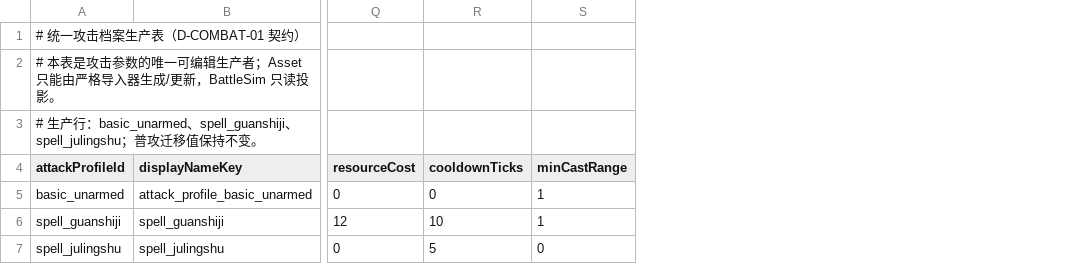
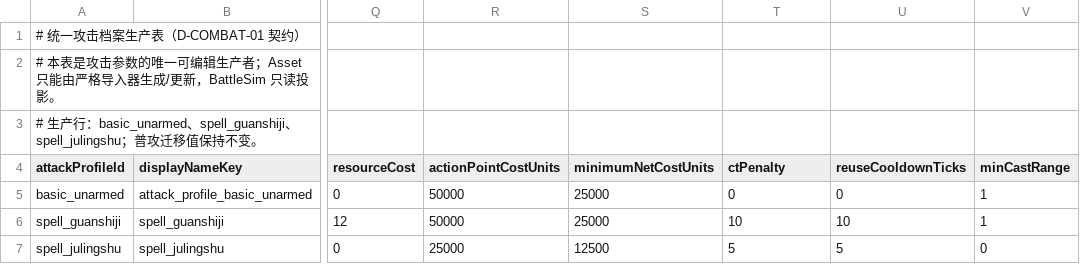
Before and after one commit to nileel/tianzhang, a CSV file: src/Assets/DataConfig/AttackProfiles.csv, drawn as a sheet; only a part is shown, gaps mark what is left out; addresses are those after the commit; the diff names each change by its address in the sheet, - before the commit and + after, or states it on an @@ line.

Commit message:
feat(U-COMBAT-AP-DATA-ATTACK-01): complete DeepSeek task
Automation: tzg-hourly-controller
Task: U-COMBAT-AP-DATA-ATTACK-01
State: pending_review
Result: 问题=三攻击共用旧单一cooldownTicks，CT与重用刻两量纲混用且缺行动力费用与净费下限；完成=四字段严格导入三个同ID asset且GUID不变、非法整表在任何asset写入前拒绝、41列精确表头与fixture同步、CT轴只读ctPenalty而重用账本只读reuseCooldownTicks、BattleSim与关中只读审计同步消费新四列
Impact: 影响=三生产攻击显式持有50000/25000与CT0/10/5及重用0/10/5，非法整表不写任何asset且既有GUID不漂移；边界=未接入运行时AP扣费与多动作、未做数值平衡、未改角色与敌人链及CORE算法
Verify: 验证=Unity真实导入exit0、EditMode643中636通过且新增23例全过、PlayMode被改构造点用例全过、data-chain与check-task-cards与check-review-text与空白检查均exit0、BattleSim两套攻击自检PASS且规定默认运行exit0、关中审计exit0并两轴断言通过；后续=交Codex独立复审，并由其核对其余两叶与准备卡后关闭父项U-COMBAT-AP-DATA-01
Plain: 发生=三攻击改用行动力费用、净费下限、CT惩罚与重用刻四个字段，导入器会整表拒绝非法值并写回同ID资产；影响=攻击数据按新合同可用，玩法扣费与数值平衡仍未接入；需要=请Codex独立复审本候选

```diff
--- a/src/Assets/DataConfig/AttackProfiles.csv
+++ b/src/Assets/DataConfig/AttackProfiles.csv
+column R (actionPointCostUnits), rows 5-7: 50000 | 50000 | 25000
+column S (minimumNetCostUnits), rows 5-7: 25000 | 25000 | 12500
+column U (reuseCooldownTicks), rows 5-7: 0 | 10 | 5
-T4: cooldownTicks
+T4: ctPenalty
```
Also changed, not shown: 23 other files.
